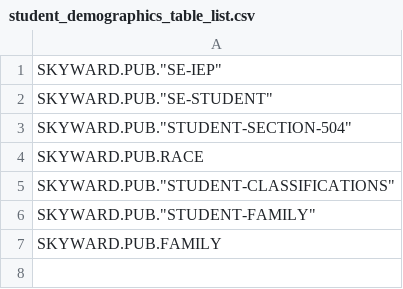
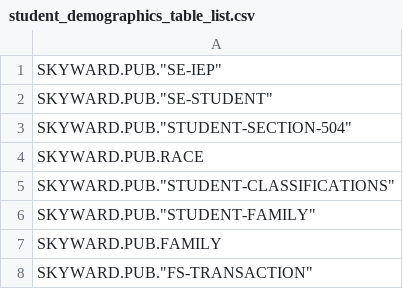
Before and after one commit to tahda0913/skyward_ETL_tool, a CSV file: table_lists/student_demographics_table_list.csv, drawn as a sheet; the diff names each change by its address in the sheet, - before the commit and + after, or states it on an @@ line.

```diff
--- a/table_lists/student_demographics_table_list.csv
+++ b/table_lists/student_demographics_table_list.csv
+row 8: SKYWARD.PUB."FS-TRANSACTION"
```
Also changed, not shown: config_files/column_bypass_config.csv, 4 other files.
